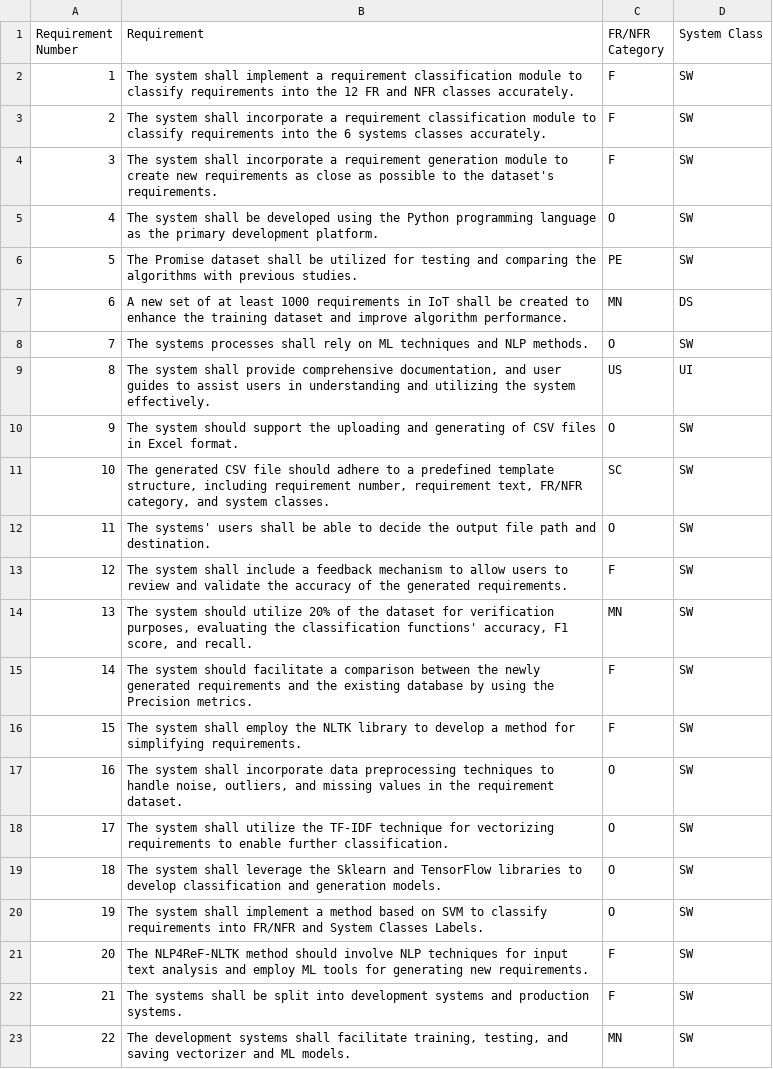
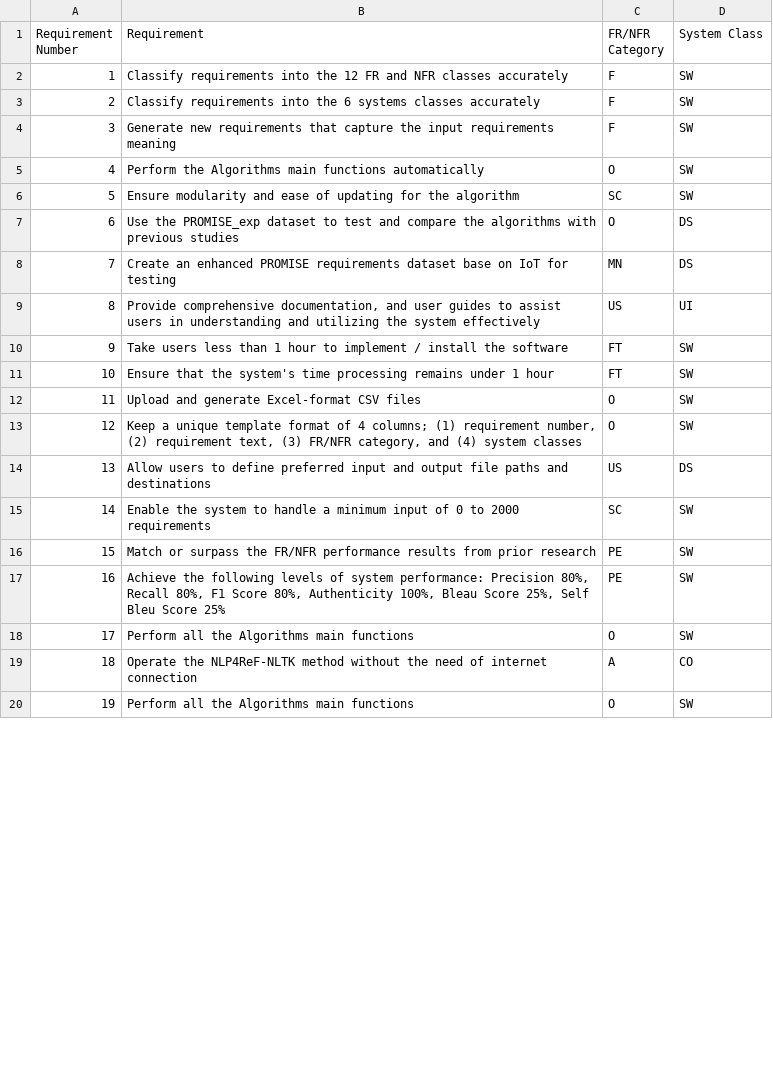
Before and after one commit to JordanePeer/NLP4ReF, a CSV file: NLP4ReF-GPT/Initial_Files/Thesis_Req_Test.csv, drawn as a sheet; only a part is shown; removed rows and columns are numbered as before the commit, all else as after; the diff covers the shown part only; the diff names each change by its address in the sheet, - before the commit and + after, or states it on an @@ line.

Commit message:
Update Thesis_Req_Test.csv

```diff
--- a/NLP4ReF-GPT/Initial_Files/Thesis_Req_Test.csv
+++ b/NLP4ReF-GPT/Initial_Files/Thesis_Req_Test.csv
-B2 (Requirement): The system shall implement a requirement classification module to classify requirements into the 12 FR and NFR classes accurately.
+B2 (Requirement): Classify requirements into the 12 FR and NFR classes accurately
-B3 (Requirement): The system shall incorporate a requirement classification module to classify requirements into the 6 systems classes accurately.
+B3 (Requirement): Classify requirements into the 6 systems classes accurately
-B4 (Requirement): The system shall incorporate a requirement generation module to create new requirements as close as possible to the dataset's requirements.
+B4 (Requirement): Generate new requirements that capture the input requirements meaning
-B5 (Requirement): The system shall be developed using the Python programming language as the primary development platform.
+B5 (Requirement): Perform the Algorithms main functions automatically
-row 6: 5 | The Promise dataset shall be utilized for testing and comparing the algorithms with previous studies. | PE | SW
+row 6: 5 | Ensure modularity and ease of updating for the algorithm | SC | SW
+row 7: 6 | Use the PROMISE_exp dataset to test and compare the algorithms with previous studies | O | DS
@@ column A (Requirement Number) renumbered between rows 8 and 21 @@
-B8 (Requirement): A new set of at least 1000 requirements in IoT shall be created to enhance the training dataset and improve algorithm performance.
+B8 (Requirement): Create an enhanced PROMISE requirements dataset base on IoT for testing
-row 8: 7 | The systems processes shall rely on ML techniques and NLP methods. | O | SW
-B9 (Requirement): The system shall provide comprehensive documentation, and user guides to assist users in understanding and utilizing the system effectively.
+B9 (Requirement): Provide comprehensive documentation, and user guides to assist users in understanding and utilizing the system effectively
-row 10: 9 | The system should support the uploading and generating of CSV files in Excel format. | O | SW
-row 11: 10 | The generated CSV file should adhere to a predefined template structure, including requirement number, requirement text, FR/NFR category, and system classes. | SC | SW
-row 12: 11 | The systems' users shall be able to decide the output file path and destination. | O | SW
-B10 (Requirement): The system shall include a feedback mechanism to allow users to review and validate the accuracy of the generated requirements.
+B10 (Requirement): Take users less than 1 hour to implement / install the software
-C10 (FR/NFR Category): F
+C10 (FR/NFR Category): FT
-row 14: 13 | The system should utilize 20% of the dataset for verification purposes, evaluating the classification functions' accuracy, F1 score, and recall. | MN | SW
-B11 (Requirement): The system should facilitate a comparison between the newly generated requirements and the existing database by using the Precision metrics.
+B11 (Requirement): Ensure that the system's time processing remains under 1 hour
-C11 (FR/NFR Category): F
+C11 (FR/NFR Category): FT
-row 16: 15 | The system shall employ the NLTK library to develop a method for simplifying requirements. | F | SW
-B12 (Requirement): The system shall incorporate data preprocessing techniques to handle noise, outliers, and missing values in the requirement dataset.
+B12 (Requirement): Upload and generate Excel-format CSV files
-B13 (Requirement): The system shall utilize the TF-IDF technique for vectorizing requirements to enable further classification.
+B13 (Requirement): Keep a unique template format of 4 columns; (1) requirement number, (2) requirement text, (3) FR/NFR category, and (4) system classes
+row 14: 13 | Allow users to define preferred input and output file paths and destinations | US | DS
+row 15: 14 | Enable the system to handle a minimum input of 0 to 2000 requirements | SC | SW
+row 16: 15 | Match or surpass the FR/NFR performance results from prior research | PE | SW
+row 17: 16 | Achieve the following levels of system performance: Precision 80%, Recall 80%, F1 Score 80%, Authenticity 100%, Bleau Score 25%, Self Bleu Score 25% | PE | SW
-B18 (Requirement): The system shall leverage the Sklearn and TensorFlow libraries to develop classification and generation models.
+B18 (Requirement): Perform all the Algorithms main functions
+row 19: 18 | Operate the NLP4ReF-NLTK method without the need of internet connection | A | CO
-B20 (Requirement): The system shall implement a method based on SVM to classify requirements into FR/NFR and System Classes Labels.
+B20 (Requirement): Perform all the Algorithms main functions
-row 21: 20 | The NLP4ReF-NLTK method should involve NLP techniques for input text analysis and employ ML tools for generating new requirements. | F | SW
-row 22: 21 | The systems shall be split into development systems and production systems. | F | SW
-row 23: 22 | The development systems shall facilitate training, testing, and saving vectorizer and ML models. | MN | SW
```
Also changed, not shown: 1 added row, 4 removed rows and 1 edited cell elsewhere in this file.
